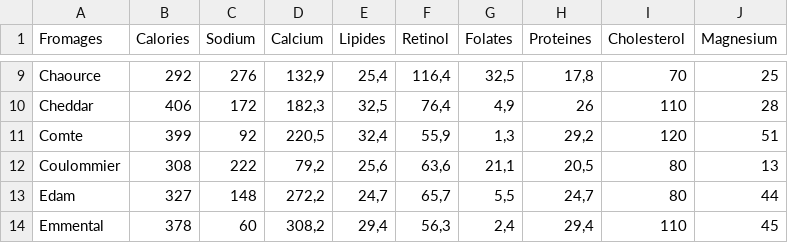
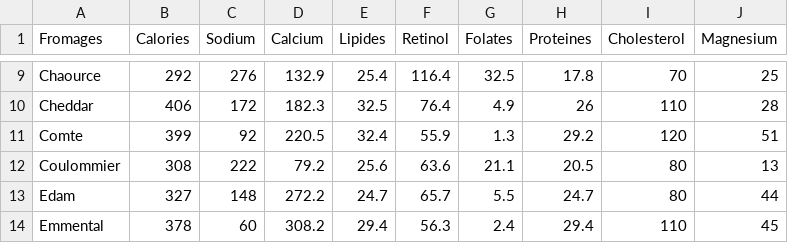
Before and after one commit to AndresUrregoAngel/CBB, a CSV file: AI/data/Fromages.csv, drawn as a sheet; only a part is shown, gaps mark what is left out; the diff covers the shown part only; the diff names each change by its address in the sheet, - before the commit and + after, or states it on an @@ line.

```diff
--- a/AI/data/Fromages.csv
+++ b/AI/data/Fromages.csv
-D9 (Calcium): 132,9
+D9 (Calcium): 132.9
-E9 (Lipides): 25,4
+E9 (Lipides): 25.4
-F9 (Retinol): 116,4
+F9 (Retinol): 116.4
-G9 (Folates): 32,5
+G9 (Folates): 32.5
-H9 (Proteines): 17,8
+H9 (Proteines): 17.8
-D10 (Calcium): 182,3
+D10 (Calcium): 182.3
-E10 (Lipides): 32,5
+E10 (Lipides): 32.5
-F10 (Retinol): 76,4
+F10 (Retinol): 76.4
-G10 (Folates): 4,9
+G10 (Folates): 4.9
-D11 (Calcium): 220,5
+D11 (Calcium): 220.5
-E11 (Lipides): 32,4
+E11 (Lipides): 32.4
-F11 (Retinol): 55,9
+F11 (Retinol): 55.9
-G11 (Folates): 1,3
+G11 (Folates): 1.3
-H11 (Proteines): 29,2
+H11 (Proteines): 29.2
-D12 (Calcium): 79,2
+D12 (Calcium): 79.2
-E12 (Lipides): 25,6
+E12 (Lipides): 25.6
-F12 (Retinol): 63,6
+F12 (Retinol): 63.6
-G12 (Folates): 21,1
+G12 (Folates): 21.1
-H12 (Proteines): 20,5
+H12 (Proteines): 20.5
-D13 (Calcium): 272,2
+D13 (Calcium): 272.2
-E13 (Lipides): 24,7
+E13 (Lipides): 24.7
-F13 (Retinol): 65,7
+F13 (Retinol): 65.7
-G13 (Folates): 5,5
+G13 (Folates): 5.5
-H13 (Proteines): 24,7
+H13 (Proteines): 24.7
-D14 (Calcium): 308,2
+D14 (Calcium): 308.2
-E14 (Lipides): 29,4
+E14 (Lipides): 29.4
-F14 (Retinol): 56,3
+F14 (Retinol): 56.3
-G14 (Folates): 2,4
+G14 (Folates): 2.4
-H14 (Proteines): 29,4
+H14 (Proteines): 29.4
```
Also changed, not shown: 99 edited cells elsewhere in this file.
